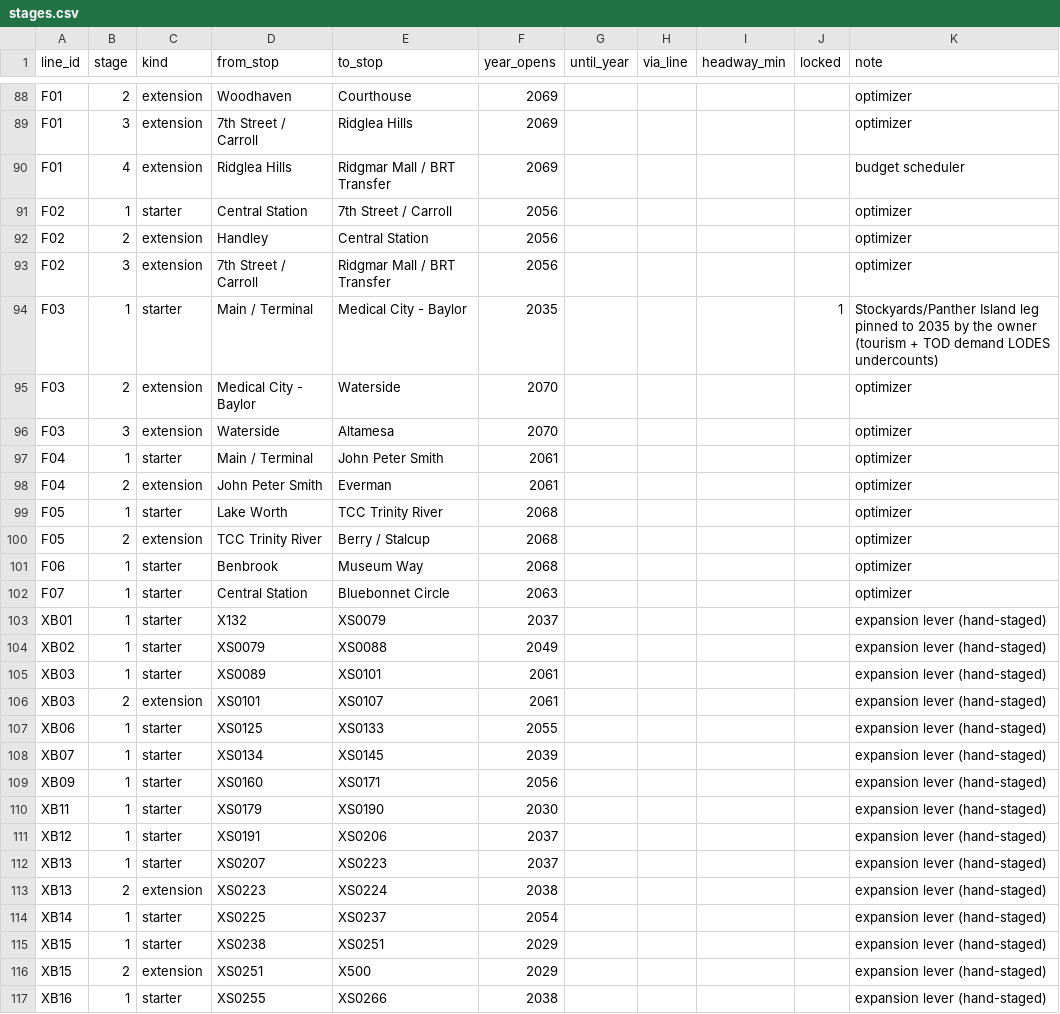
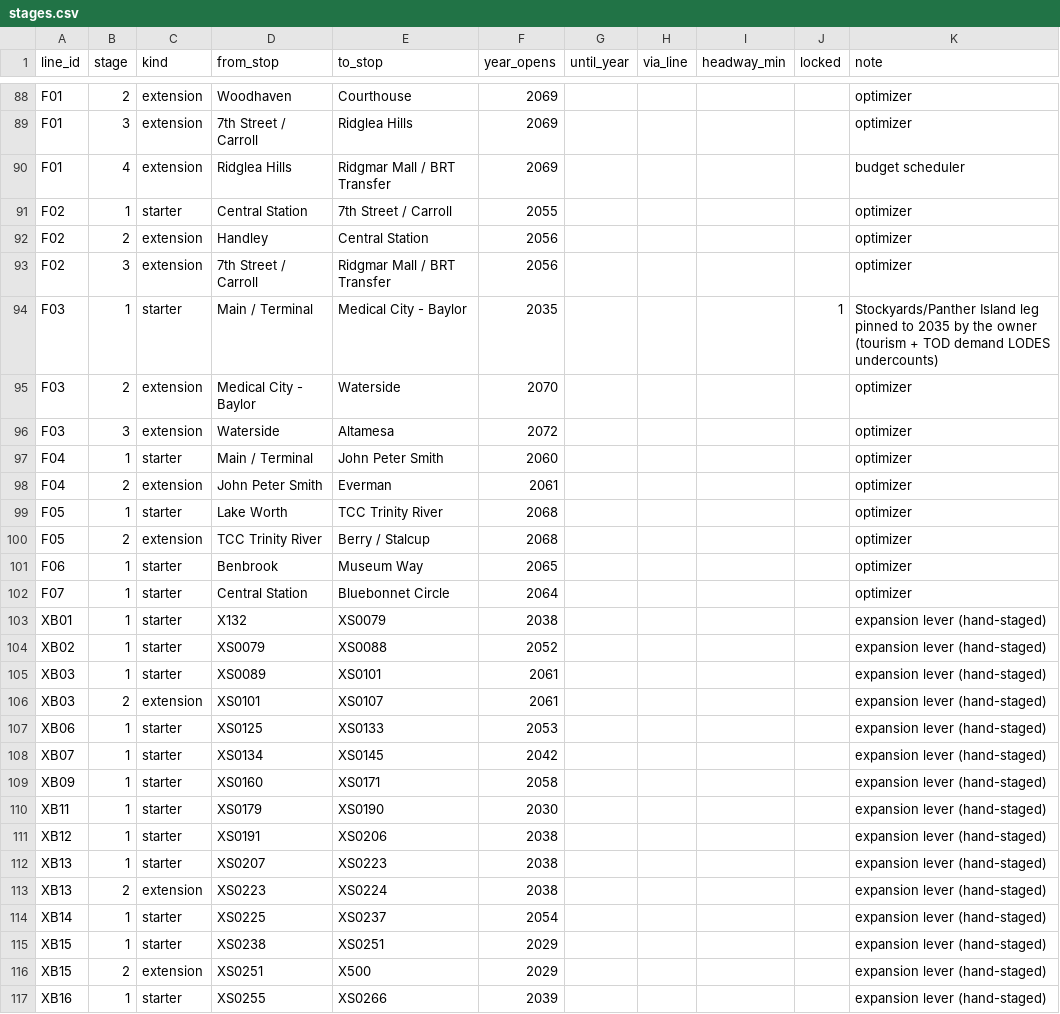
Before and after one commit to dgoodenough/dfw-transit, a CSV file: scenarios/two_million/stages.csv, drawn as a sheet; only a part is shown, gaps mark what is left out; the diff covers the shown part only.

```diff
--- a/scenarios/two_million/stages.csv
+++ b/scenarios/two_million/stages.csv
@@ -90,3 +90,3 @@ F01,3,extension,7th Street / Carroll,Ridglea Hills,2069,,,,,optimizer
 F01,4,extension,Ridglea Hills,Ridgmar Mall / BRT Transfer,2069,,,,,budget scheduler
-F02,1,starter,Central Station,7th Street / Carroll,2056,,,,,optimizer
+F02,1,starter,Central Station,7th Street / Carroll,2055,,,,,optimizer
 F02,2,extension,Handley,Central Station,2056,,,,,optimizer
@@ -95,4 +95,4 @@ F03,1,starter,Main / Terminal,Medical City - Baylor,2035,,,,1,Stockyards/Panther
 F03,2,extension,Medical City - Baylor,Waterside,2070,,,,,optimizer
-F03,3,extension,Waterside,Altamesa,2070,,,,,optimizer
-F04,1,starter,Main / Terminal,John Peter Smith,2061,,,,,optimizer
+F03,3,extension,Waterside,Altamesa,2072,,,,,optimizer
+F04,1,starter,Main / Terminal,John Peter Smith,2060,,,,,optimizer
 F04,2,extension,John Peter Smith,Everman,2061,,,,,optimizer
@@ -100,14 +100,14 @@ F05,1,starter,Lake Worth,TCC Trinity River,2068,,,,,optimizer
 F05,2,extension,TCC Trinity River,Berry / Stalcup,2068,,,,,optimizer
-F06,1,starter,Benbrook,Museum Way,2068,,,,,optimizer
-F07,1,starter,Central Station,Bluebonnet Circle,2063,,,,,optimizer
-XB01,1,starter,X132,XS0079,2037,,,,,expansion lever (hand-staged)
-XB02,1,starter,XS0079,XS0088,2049,,,,,expansion lever (hand-staged)
+F06,1,starter,Benbrook,Museum Way,2065,,,,,optimizer
+F07,1,starter,Central Station,Bluebonnet Circle,2064,,,,,optimizer
+XB01,1,starter,X132,XS0079,2038,,,,,expansion lever (hand-staged)
+XB02,1,starter,XS0079,XS0088,2052,,,,,expansion lever (hand-staged)
 XB03,1,starter,XS0089,XS0101,2061,,,,,expansion lever (hand-staged)
 XB03,2,extension,XS0101,XS0107,2061,,,,,expansion lever (hand-staged)
-XB06,1,starter,XS0125,XS0133,2055,,,,,expansion lever (hand-staged)
-XB07,1,starter,XS0134,XS0145,2039,,,,,expansion lever (hand-staged)
-XB09,1,starter,XS0160,XS0171,2056,,,,,expansion lever (hand-staged)
+XB06,1,starter,XS0125,XS0133,2053,,,,,expansion lever (hand-staged)
+XB07,1,starter,XS0134,XS0145,2042,,,,,expansion lever (hand-staged)
+XB09,1,starter,XS0160,XS0171,2058,,,,,expansion lever (hand-staged)
 XB11,1,starter,XS0179,XS0190,2030,,,,,expansion lever (hand-staged)
-XB12,1,starter,XS0191,XS0206,2037,,,,,expansion lever (hand-staged)
-XB13,1,starter,XS0207,XS0223,2037,,,,,expansion lever (hand-staged)
+XB12,1,starter,XS0191,XS0206,2038,,,,,expansion lever (hand-staged)
+XB13,1,starter,XS0207,XS0223,2038,,,,,expansion lever (hand-staged)
 XB13,2,extension,XS0223,XS0224,2038,,,,,expansion lever (hand-staged)
@@ -116,2 +116,2 @@ XB15,1,starter,XS0238,XS0251,2029,,,,,expansion lever (hand-staged)
 XB15,2,extension,XS0251,X500,2029,,,,,expansion lever (hand-staged)
-XB16,1,starter,XS0255,XS0266,2038,,,,,expansion lever (hand-staged)
+XB16,1,starter,XS0255,XS0266,2039,,,,,expansion lever (hand-staged)
```
Also changed, not shown: 66 edited cells elsewhere in this file, 7 other files.
